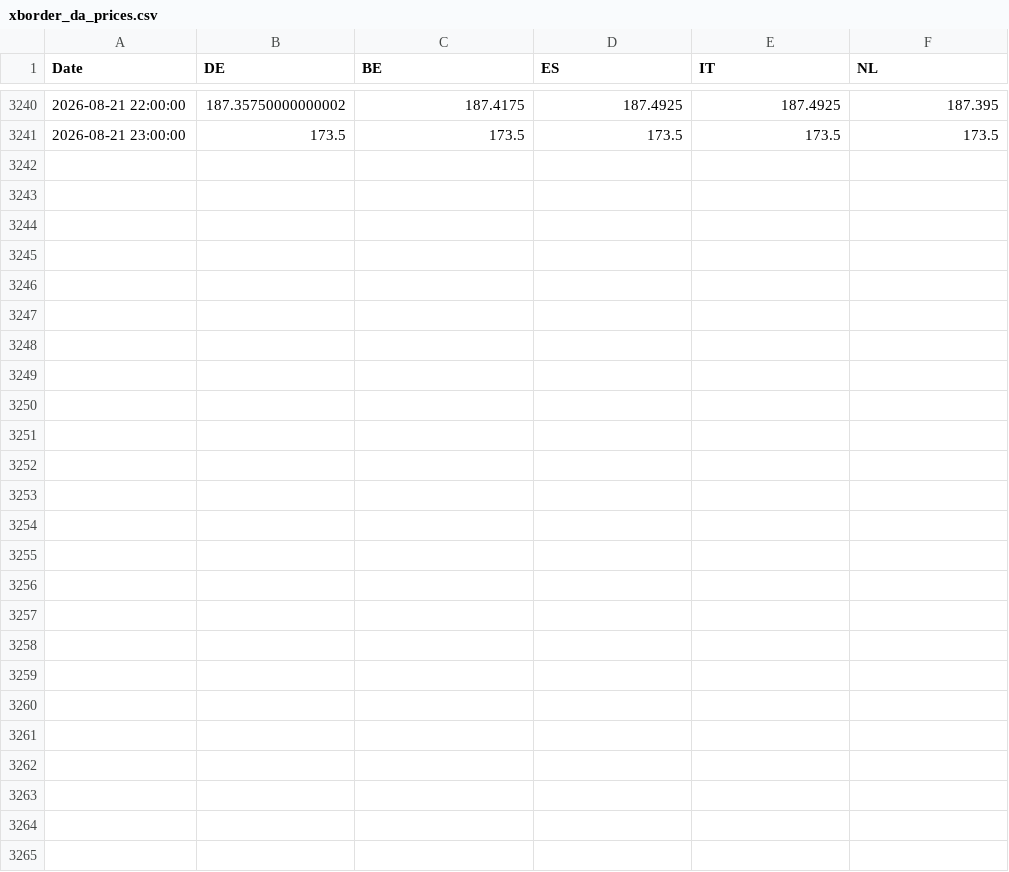
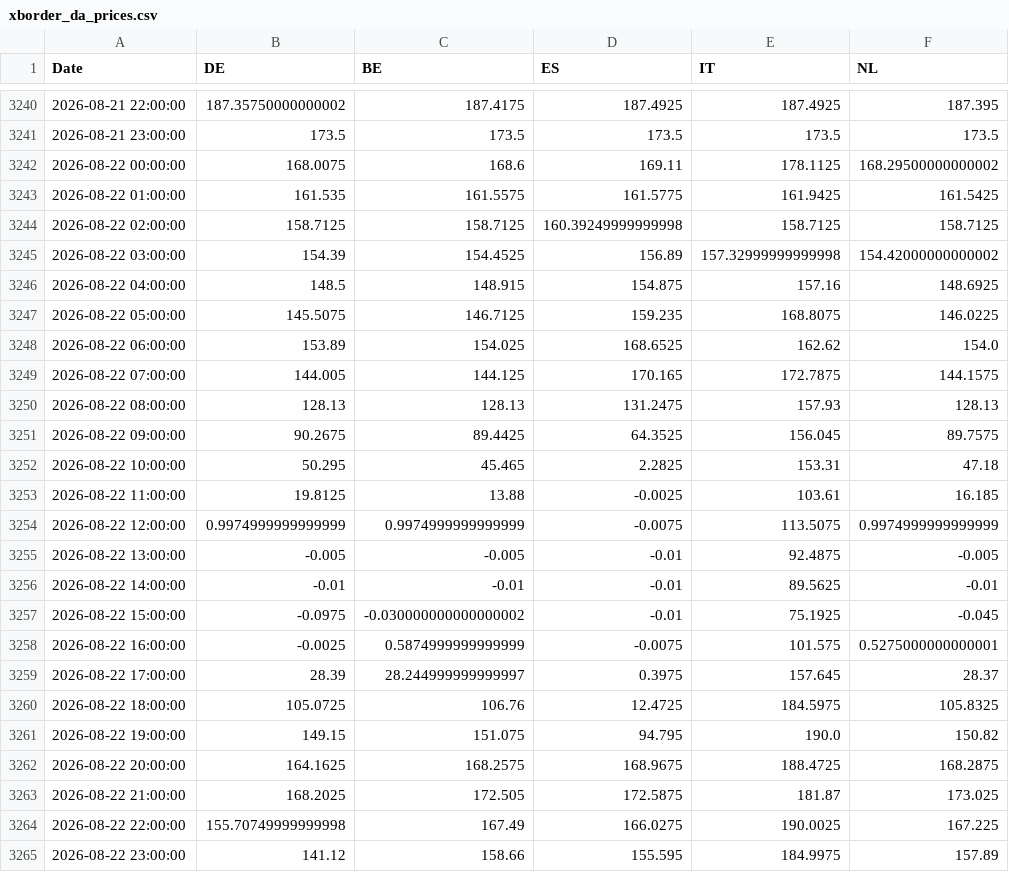
Before and after one commit to TomSRemy/PPA-Dashboard, a CSV file: ppa_dashboard/data/xborder_da_prices.csv, drawn as a sheet; only a part is shown, gaps mark what is left out; the diff covers the shown part only; the diff names each change by its address in the sheet, - before the commit and + after, or states it on an @@ line.

```diff
--- a/ppa_dashboard/data/xborder_da_prices.csv
+++ b/ppa_dashboard/data/xborder_da_prices.csv
+row 3242: 2026-08-22 00:00:00 | 168.0075 | 168.6 | 169.11 | 178.1125 | 168.29500000000002
+row 3243: 2026-08-22 01:00:00 | 161.535 | 161.5575 | 161.5775 | 161.9425 | 161.5425
+row 3244: 2026-08-22 02:00:00 | 158.7125 | 158.7125 | 160.39249999999998 | 158.7125 | 158.7125
+row 3245: 2026-08-22 03:00:00 | 154.39 | 154.4525 | 156.89 | 157.32999999999998 | 154.42000000000002
+row 3246: 2026-08-22 04:00:00 | 148.5 | 148.915 | 154.875 | 157.16 | 148.6925
+row 3247: 2026-08-22 05:00:00 | 145.5075 | 146.7125 | 159.235 | 168.8075 | 146.0225
+row 3248: 2026-08-22 06:00:00 | 153.89 | 154.025 | 168.6525 | 162.62 | 154.0
+row 3249: 2026-08-22 07:00:00 | 144.005 | 144.125 | 170.165 | 172.7875 | 144.1575
+row 3250: 2026-08-22 08:00:00 | 128.13 | 128.13 | 131.2475 | 157.93 | 128.13
+row 3251: 2026-08-22 09:00:00 | 90.2675 | 89.4425 | 64.3525 | 156.045 | 89.7575
+row 3252: 2026-08-22 10:00:00 | 50.295 | 45.465 | 2.2825 | 153.31 | 47.18
+row 3253: 2026-08-22 11:00:00 | 19.8125 | 13.88 | -0.0025 | 103.61 | 16.185
+row 3254: 2026-08-22 12:00:00 | 0.9974999999999999 | 0.9974999999999999 | -0.0075 | 113.5075 | 0.9974999999999999
+row 3255: 2026-08-22 13:00:00 | -0.005 | -0.005 | -0.01 | 92.4875 | -0.005
+row 3256: 2026-08-22 14:00:00 | -0.01 | -0.01 | -0.01 | 89.5625 | -0.01
+row 3257: 2026-08-22 15:00:00 | -0.0975 | -0.030000000000000002 | -0.01 | 75.1925 | -0.045
+row 3258: 2026-08-22 16:00:00 | -0.0025 | 0.5874999999999999 | -0.0075 | 101.575 | 0.5275000000000001
+row 3259: 2026-08-22 17:00:00 | 28.39 | 28.244999999999997 | 0.3975 | 157.645 | 28.37
+row 3260: 2026-08-22 18:00:00 | 105.0725 | 106.76 | 12.4725 | 184.5975 | 105.8325
+row 3261: 2026-08-22 19:00:00 | 149.15 | 151.075 | 94.795 | 190.0 | 150.82
+row 3262: 2026-08-22 20:00:00 | 164.1625 | 168.2575 | 168.9675 | 188.4725 | 168.2875
+row 3263: 2026-08-22 21:00:00 | 168.2025 | 172.505 | 172.5875 | 181.87 | 173.025
+row 3264: 2026-08-22 22:00:00 | 155.70749999999998 | 167.49 | 166.0275 | 190.0025 | 167.225
+row 3265: 2026-08-22 23:00:00 | 141.12 | 158.66 | 155.595 | 184.9975 | 157.89
```
Also changed, not shown: 3 edited cells elsewhere in this file, ppa_dashboard/data/fcr_prices.csv.
